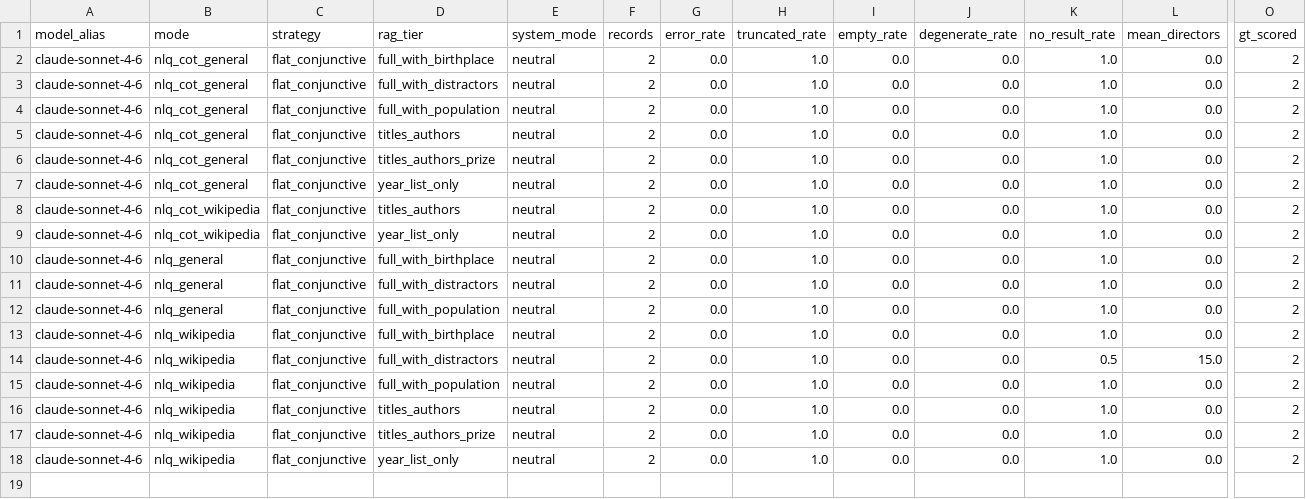
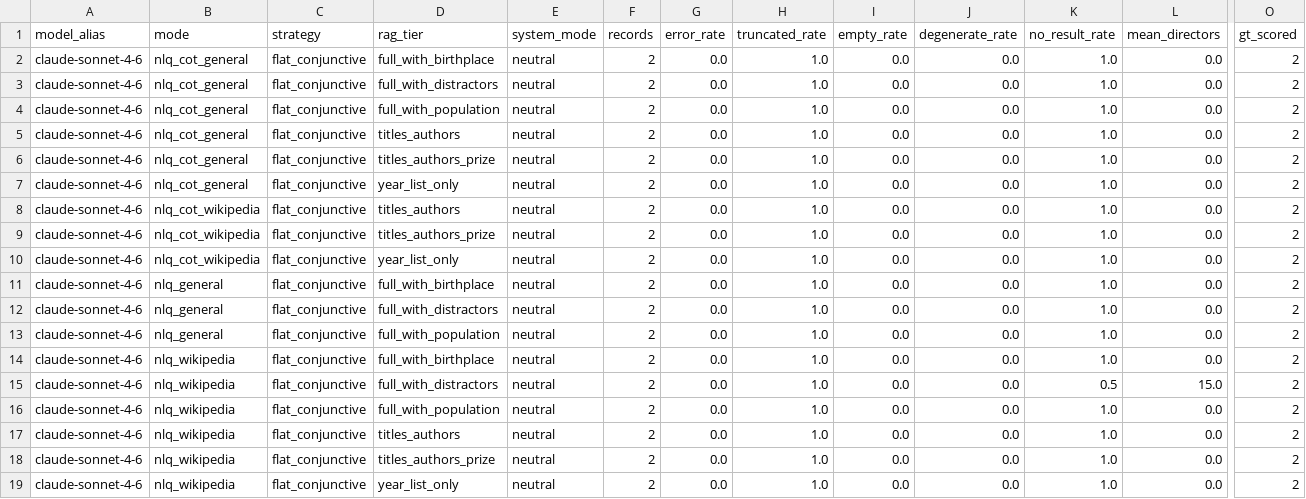
Before and after one commit to Arunav-Das/film_analyzer, a CSV file: rag_claude_code_film_strategies/analysis/summary_by_config.csv, drawn as a sheet; only a part is shown, gaps mark what is left out; rows hold the shown columns only; the diff names each change by its address in the sheet, - before the commit and + after, or states it on an @@ line.

```diff
--- a/rag_claude_code_film_strategies/analysis/summary_by_config.csv
+++ b/rag_claude_code_film_strategies/analysis/summary_by_config.csv
+row 9: claude-sonnet-4-6 | nlq_cot_wikipedia | flat_conjunctive | titles_authors_prize | neutral | 2 | 0.0 | 1.0 | 0.0 | 0.0 | 1.0 | 0.0 | 2
```
Also changed, not shown: rag_claude_code_film_strategies/analysis/eval_per_record.csv, rag_claude_code_film_strategies/analysis/summary_by_mode.csv, 22 other files.
